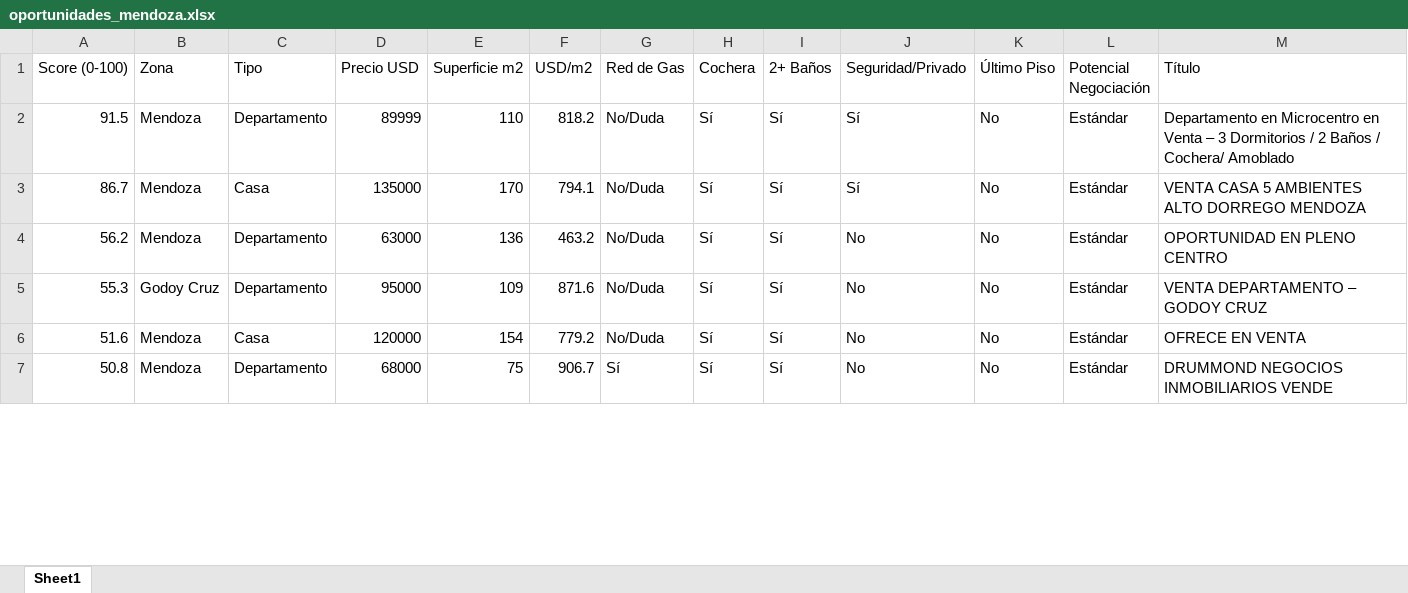
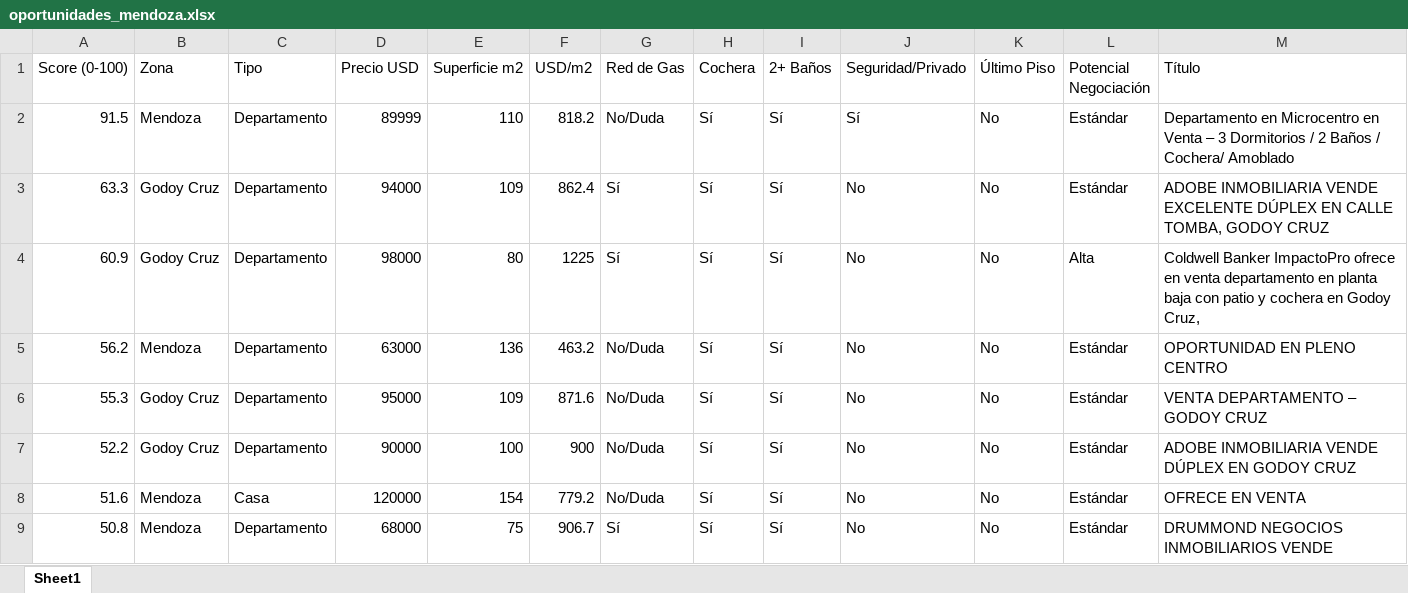
Before and after one commit to adriandigiu-max/radar-inmobiliario-mendoza, an Excel workbook: data/oportunidades_mendoza.xlsx, sheet Sheet1, drawn as a sheet; only a part is shown; values as stored, in another font and other column widths than the file's, no borders; removed rows and columns are numbered as before the commit, all else as after; rows hold the shown columns only; the diff covers the shown part only; the diff names each change by its address in the sheet, - before the commit and + after, or states it on an @@ line.

```diff
--- a/data/oportunidades_mendoza.xlsx (sheet Sheet1)
+++ b/data/oportunidades_mendoza.xlsx (sheet Sheet1)
-row 3: 86.7 | Mendoza | Casa | 135000 | 170 | 794.1 | No/Duda | Sí | Sí | Sí | No | Estándar | VENTA CASA 5 AMBIENTES ALTO DORREGO MENDOZA
+row 3: 63.3 | Godoy Cruz | Departamento | 94000 | 109 | 862.4 | Sí | Sí | Sí | No | No | Estándar | ADOBE INMOBILIARIA VENDE EXCELENTE DÚPLEX EN CALLE TOMBA, GODOY CRUZ
+row 4: 60.9 | Godoy Cruz | Departamento | 98000 | 80 | 1225 | Sí | Sí | Sí | No | No | Alta | Coldwell Banker ImpactoPro ofrece en venta departamento en planta baja con patio y cochera en Godoy Cruz,
+row 7: 52.2 | Godoy Cruz | Departamento | 90000 | 100 | 900 | No/Duda | Sí | Sí | No | No | Estándar | ADOBE INMOBILIARIA VENDE DÚPLEX EN GODOY CRUZ
```
Also changed, not shown: 13 added rows, 2 removed rows and 23 edited cells elsewhere in this sheet, 6 other files.
